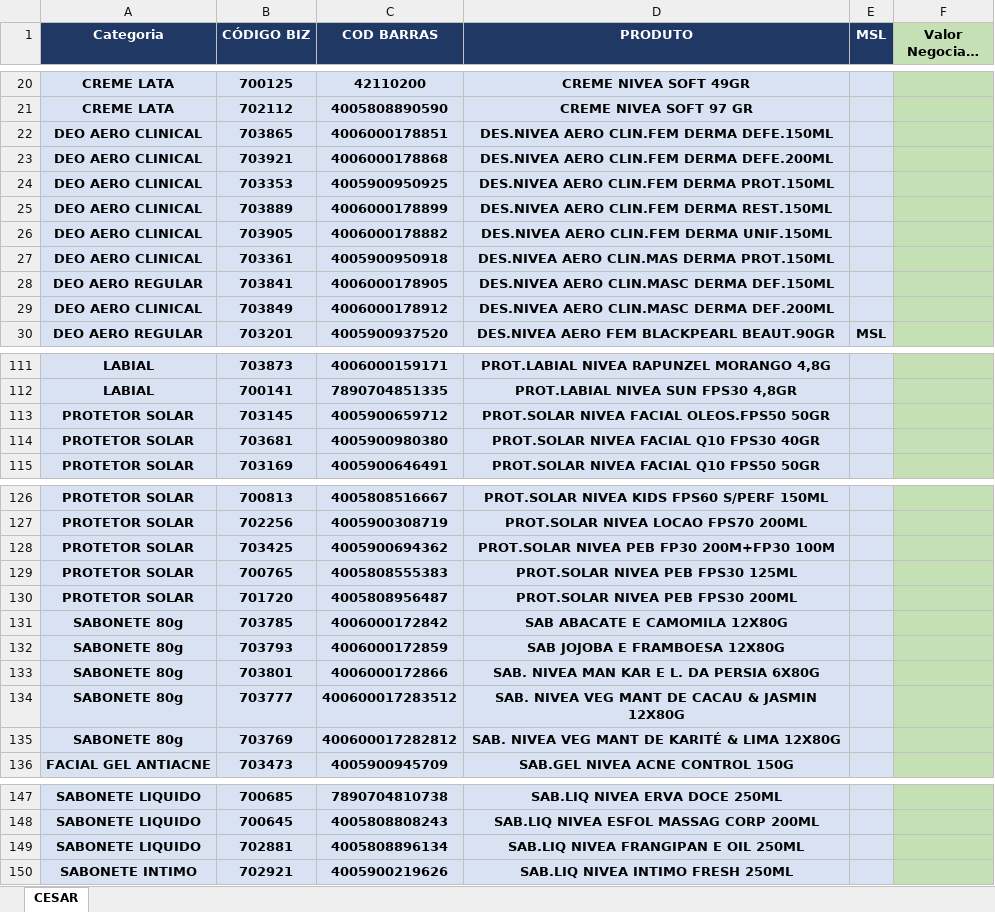
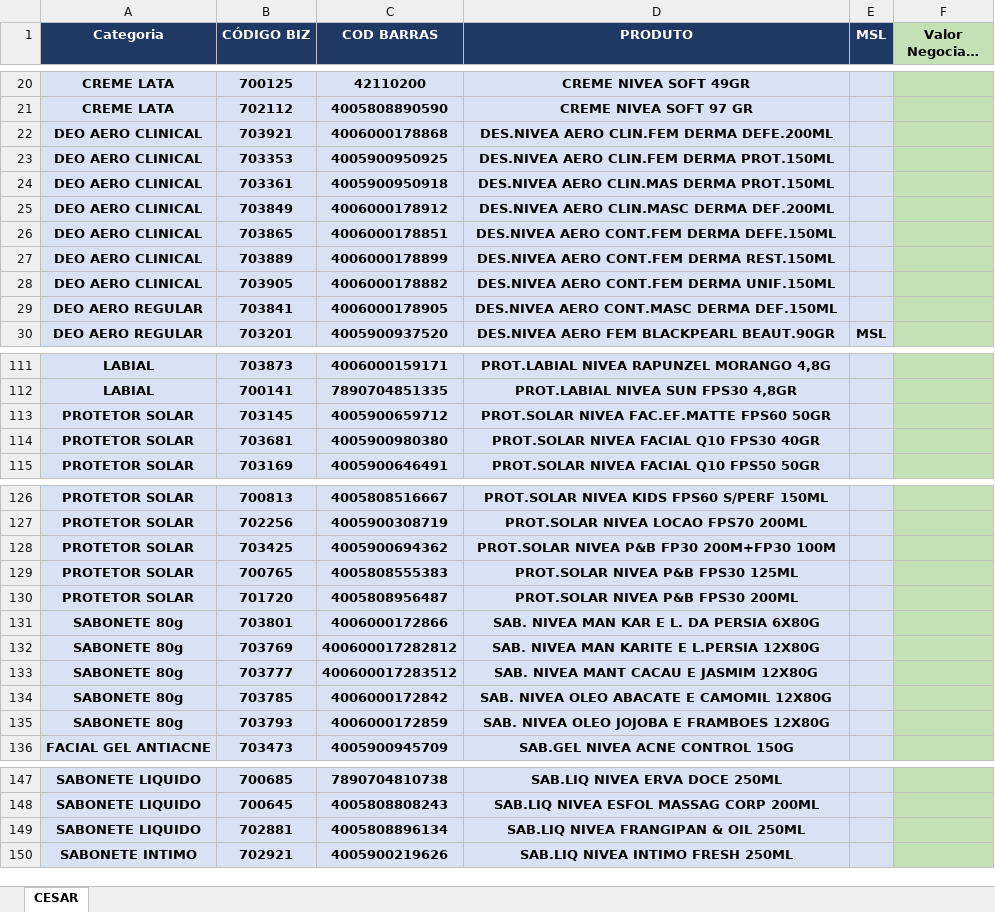
Before and after one commit to Rerimoura/apurainvestimentos, an Excel workbook: SIMULADOR_NIVEA_2026.xlsx, sheet CESAR, drawn as a sheet; only a part is shown, gaps mark what is left out; long unchanged cells end in …; values as stored, in another font and other column widths than the file's, no borders; conditional formats not drawn; removed rows and columns are numbered as before the commit, all else as after; the diff covers the shown part only; the diff names each change by its address in the sheet, - before the commit and + after, or states it on an @@ line.

```diff
--- a/SIMULADOR_NIVEA_2026.xlsx (sheet CESAR)
+++ b/SIMULADOR_NIVEA_2026.xlsx (sheet CESAR)
-row 22: DEO AERO CLINICAL | 703865 | 4006000178851 | DES.NIVEA AERO CLIN.FEM DERMA DEFE.150ML
-row 25: DEO AERO CLINICAL | 703889 | 4006000178899 | DES.NIVEA AERO CLIN.FEM DERMA REST.150ML
-row 26: DEO AERO CLINICAL | 703905 | 4006000178882 | DES.NIVEA AERO CLIN.FEM DERMA UNIF.150ML
-row 28: DEO AERO REGULAR | 703841 | 4006000178905 | DES.NIVEA AERO CLIN.MASC DERMA DEF.150ML
+row 26: DEO AERO CLINICAL | 703865 | 4006000178851 | DES.NIVEA AERO CONT.FEM DERMA DEFE.150ML
+row 27: DEO AERO CLINICAL | 703889 | 4006000178899 | DES.NIVEA AERO CONT.FEM DERMA REST.150ML
+row 28: DEO AERO CLINICAL | 703905 | 4006000178882 | DES.NIVEA AERO CONT.FEM DERMA UNIF.150ML
+row 29: DEO AERO REGULAR | 703841 | 4006000178905 | DES.NIVEA AERO CONT.MASC DERMA DEF.150ML
-D113 (PRODUTO): PROT.SOLAR NIVEA FACIAL OLEOS.FPS50 50GR
+D113 (PRODUTO): PROT.SOLAR NIVEA FAC.EF.MATTE FPS60 50GR
-D128 (PRODUTO): PROT.SOLAR NIVEA PEB FP30 200M+FP30 100M
+D128 (PRODUTO): PROT.SOLAR NIVEA P&B FP30 200M+FP30 100M
-D129 (PRODUTO): PROT.SOLAR NIVEA PEB FPS30 125ML
+D129 (PRODUTO): PROT.SOLAR NIVEA P&B FPS30 125ML
-D130 (PRODUTO): PROT.SOLAR NIVEA PEB FPS30 200ML
+D130 (PRODUTO): PROT.SOLAR NIVEA P&B FPS30 200ML
-row 131: SABONETE 80g | 703785 | 4006000172842 | SAB ABACATE E CAMOMILA 12X80G
-row 132: SABONETE 80g | 703793 | 4006000172859 | SAB JOJOBA E FRAMBOESA 12X80G
+row 132: SABONETE 80g | 703769 | 400600017282812 | SAB. NIVEA MAN KARITE E L.PERSIA 12X80G
-D133 (PRODUTO): SAB. NIVEA VEG MANT DE CACAU & JASMIN 12X80G
+D133 (PRODUTO): SAB. NIVEA MANT CACAU E JASMIM 12X80G
-row 135: SABONETE 80g | 703769 | 400600017282812 | SAB. NIVEA VEG MANT DE KARITÉ & LIMA 12X80G
+row 134: SABONETE 80g | 703785 | 4006000172842 | SAB. NIVEA OLEO ABACATE E CAMOMIL 12X80G
+row 135: SABONETE 80g | 703793 | 4006000172859 | SAB. NIVEA OLEO JOJOBA E FRAMBOES 12X80G
-D149 (PRODUTO): SAB.LIQ NIVEA FRANGIPAN E OIL 250ML
+D149 (PRODUTO): SAB.LIQ NIVEA FRANGIPAN & OIL 250ML
```
Also changed, not shown: 2 added rows, 2 removed rows, 1 moved row and 3 edited cells elsewhere in this sheet, 1 other file.
